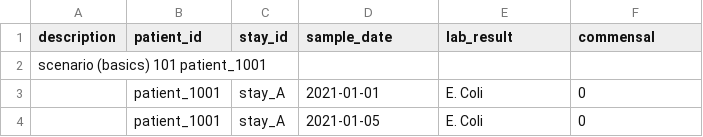
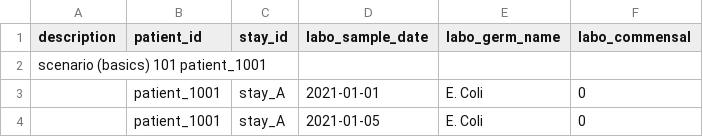
Before and after one commit to ddtxra/hob, a TSV file: static/cases.tsv, drawn as a sheet; only a part is shown.

Commit message:
adding cases

```diff
--- a/static/cases.tsv
+++ b/static/cases.tsv
@@ -1,2 +1,2 @@
-description	patient_id	stay_id	sample_date	lab_result	commensal
+description	patient_id	stay_id	labo_sample_date	labo_germ_name	labo_commensal
 scenario (basics) 101 patient_1001					
```
Also changed, not shown: 1 other file.
